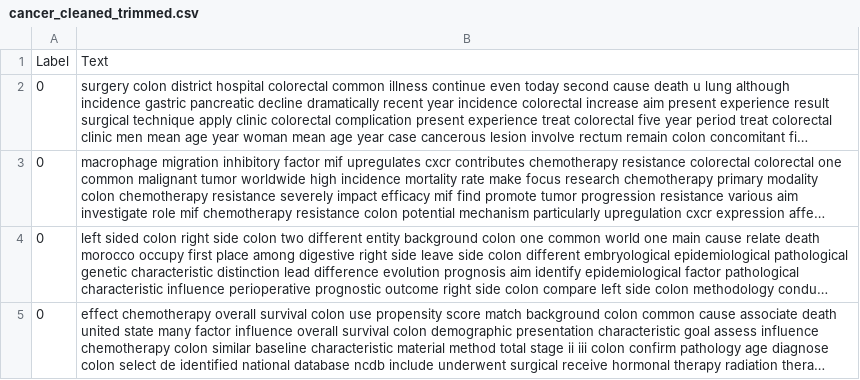
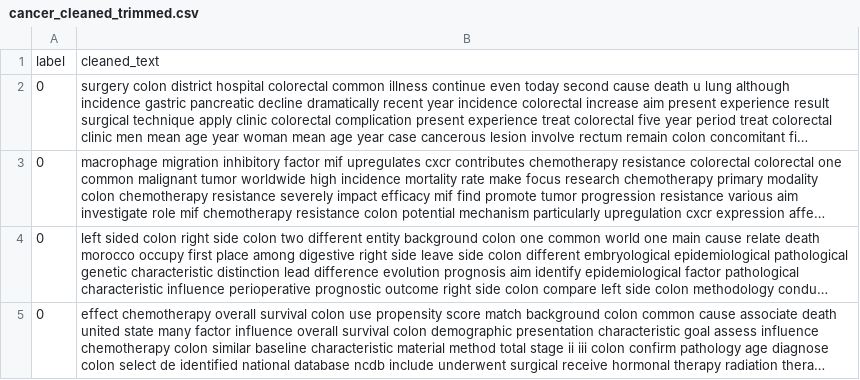
Before and after one commit to likezhu7-prog/Classification-Assignment-, a CSV file: cancer_cleaned_trimmed.csv, drawn as a sheet; only a part is shown; long unchanged cells end in …; removed rows and columns are numbered as before the commit, all else as after; the diff names each change by its address in the sheet, - before the commit and + after, or states it on an @@ line.

```diff
--- a/cancer_cleaned_trimmed.csv
+++ b/cancer_cleaned_trimmed.csv
-row 1: Label | Text
+row 1: label | cleaned_text
```
Also changed, not shown: cancer_cleaned_v2_trimmed.csv, 5 other files.
